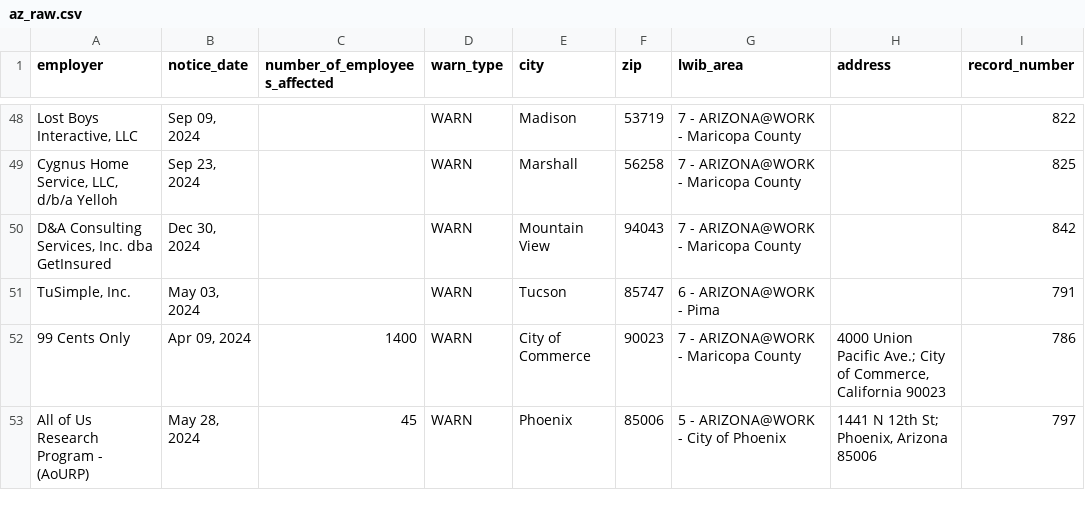
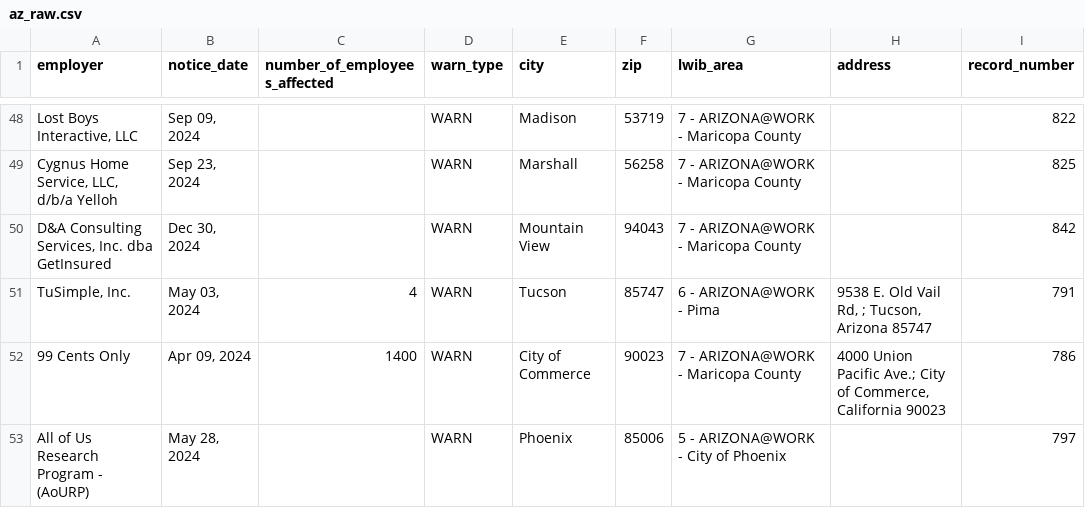
Before and after one commit to biglocalnews/layoff-watch, a CSV file: data/warn-scraper/cache/az_raw.csv, drawn as a sheet; only a part is shown, gaps mark what is left out; the diff covers the shown part only; the diff names each change by its address in the sheet, - before the commit and + after, or states it on an @@ line.

```diff
--- a/data/warn-scraper/cache/az_raw.csv
+++ b/data/warn-scraper/cache/az_raw.csv
-C51 (number_of_employees_affected): (empty)
+C51 (number_of_employees_affected): 4
-H51 (address): (empty)
+H51 (address): 9538 E. Old Vail Rd, ; Tucson, Arizona 85747
-C53 (number_of_employees_affected): 45
+C53 (number_of_employees_affected): (empty)
-H53 (address): 1441 N 12th St; Phoenix, Arizona 85006
+H53 (address): (empty)
```
Also changed, not shown: 7 added rows and 38 edited cells elsewhere in this file, data/warn-scraper/exports/az.csv, 39 other files.
